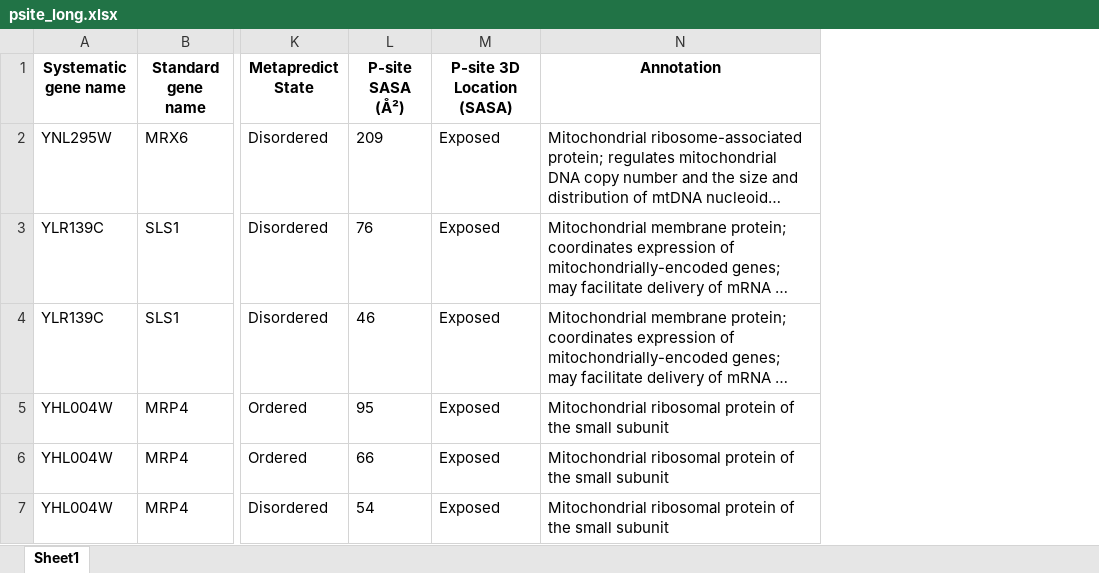
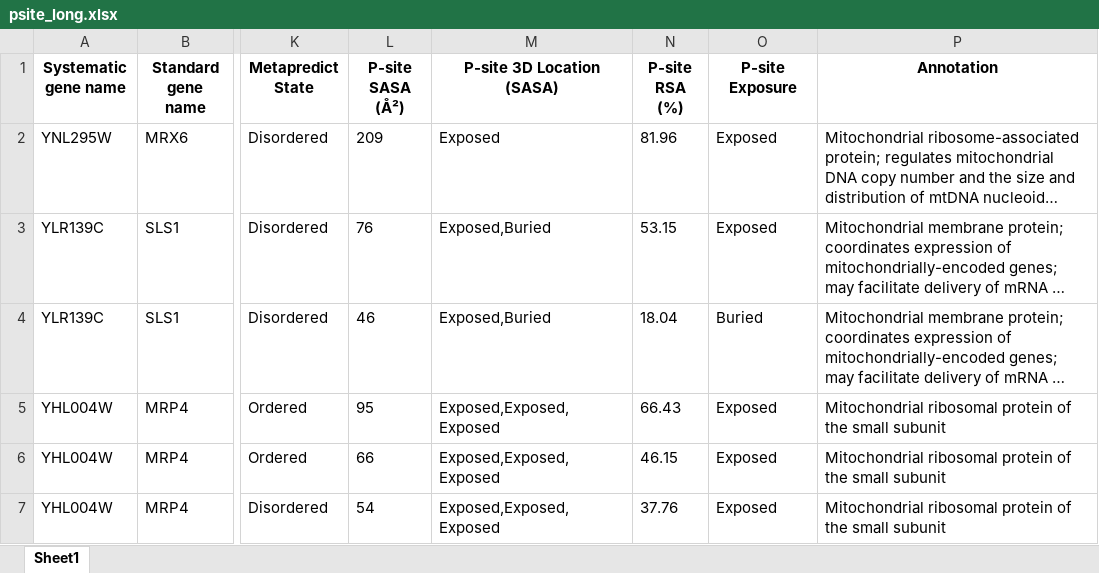
Before and after one commit to Erik-Nagy/mitonucleoid-evolution-analysis, an Excel workbook: data_analysis/data/psite_long.xlsx, sheet Sheet1, drawn as a sheet; only a part is shown, gaps mark what is left out; long unchanged cells end in …; values as stored, in another font and other column widths than the file's, no borders; addresses are those after the commit; the diff covers the shown part only; the diff names each change by its address in the sheet, - before the commit and + after, or states it on an @@ line.

Commit message:
update tables

```diff
--- a/data_analysis/data/psite_long.xlsx (sheet Sheet1)
+++ b/data_analysis/data/psite_long.xlsx (sheet Sheet1)
+column M (P-site 3D Location (SASA)), rows 2-7: Exposed | Exposed,Buried | Exposed,Buried | Exposed,Exposed,Exposed | Exposed,Exposed,Exposed | Exposed,Exposed,Exposed
+column N (P-site RSA (%)), rows 2-7: 81.96 | 53.15 | 18.04 | 66.43 | 46.15 | 37.76
-O1: P-site 3D Location (SASA)
+O1: P-site Exposure
-O4 (P-site Exposure): Exposed
+O4 (P-site Exposure): Buried
```
Also changed, not shown: 53 edited cells elsewhere in this sheet, data_analysis/data/mt_nucleoid_PTMs_list_P-sites_processed.xlsx, 3 other files.
